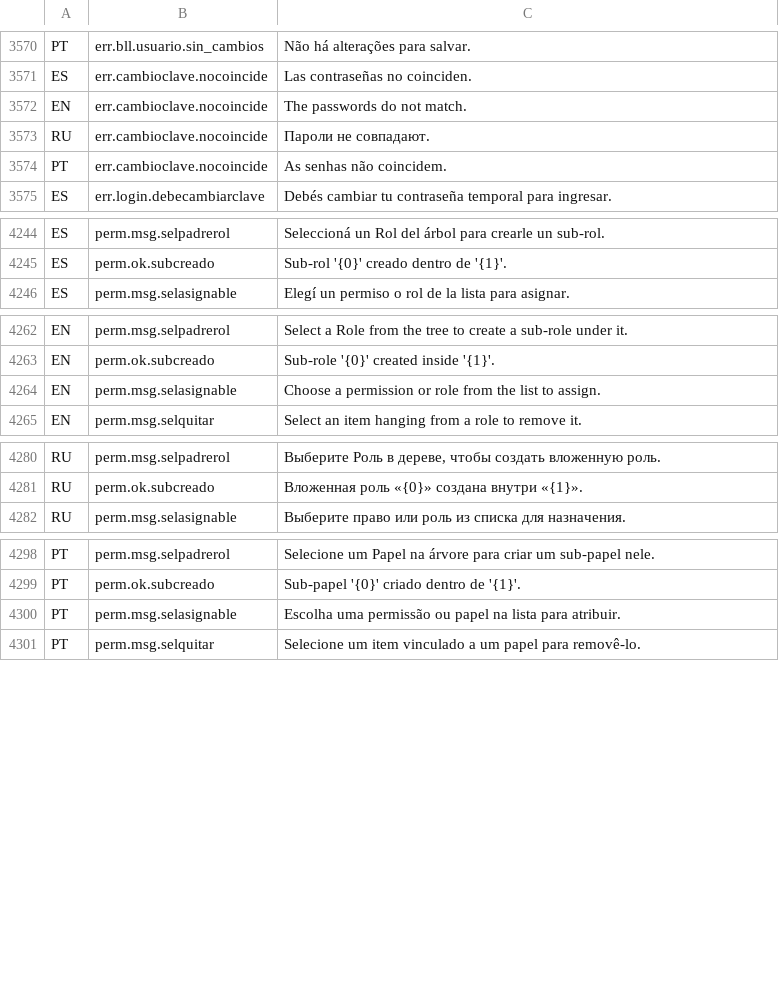
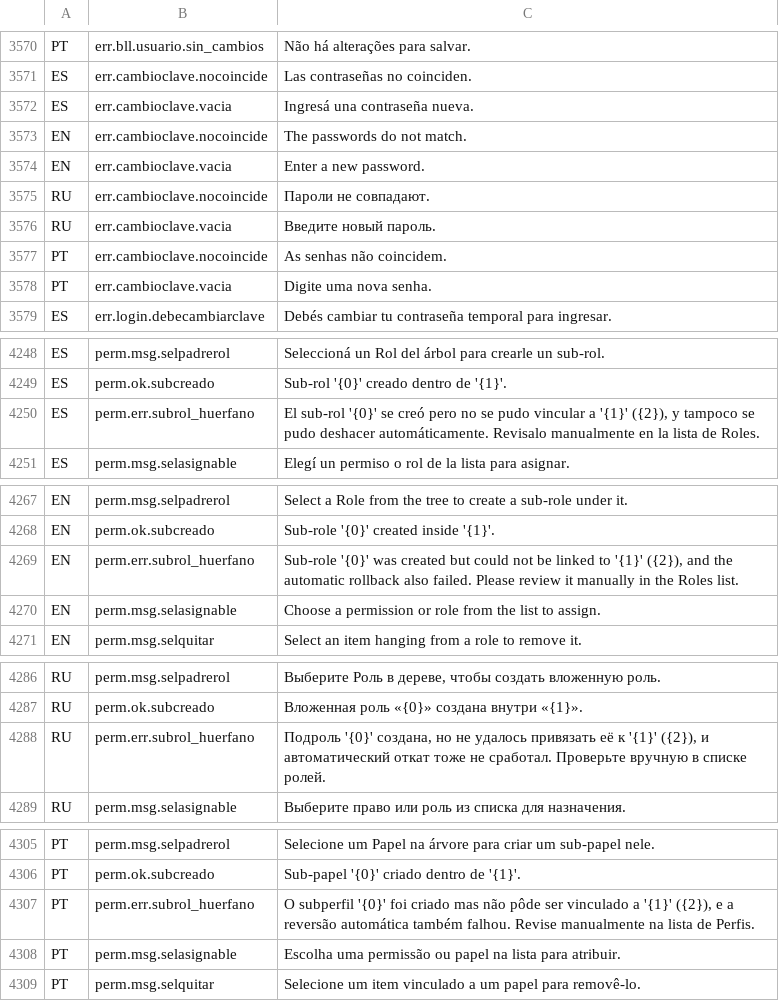
Before and after one commit to valentinamorana/Trabajo-de-Diploma, a TSV file: Servicios/Multiidioma/traducciones.tsv, drawn as a sheet; only a part is shown, gaps mark what is left out; the diff names each change by its address in the sheet, - before the commit and + after, or states it on an @@ line.

```diff
--- a/Servicios/Multiidioma/traducciones.tsv
+++ b/Servicios/Multiidioma/traducciones.tsv
+row 3572: ES | err.cambioclave.vacia | Ingresá una contraseña nueva.
+row 3574: EN | err.cambioclave.vacia | Enter a new password.
+row 3576: RU | err.cambioclave.vacia | Введите новый пароль.
+row 3578: PT | err.cambioclave.vacia | Digite uma nova senha.
+row 4250: ES | perm.err.subrol_huerfano | El sub-rol '{0}' se creó pero no se pudo vincular a '{1}' ({2}), y tampoco se pudo deshacer automáticamente. Revisalo manualmente en la lista de Roles.
+row 4269: EN | perm.err.subrol_huerfano | Sub-role '{0}' was created but could not be linked to '{1}' ({2}), and the automatic rollback also failed. Please review it manually in the Roles list.
+row 4288: RU | perm.err.subrol_huerfano | Подроль '{0}' создана, но не удалось привязать её к '{1}' ({2}), и автоматический откат тоже не сработал. Проверьте вручную в списке ролей.
+row 4307: PT | perm.err.subrol_huerfano | O subperfil '{0}' foi criado mas não pôde ser vinculado a '{1}' ({2}), e a reversão automática também falhou. Revise manualmente na lista de Perfis.
```
Also changed, not shown: 7 other files.
